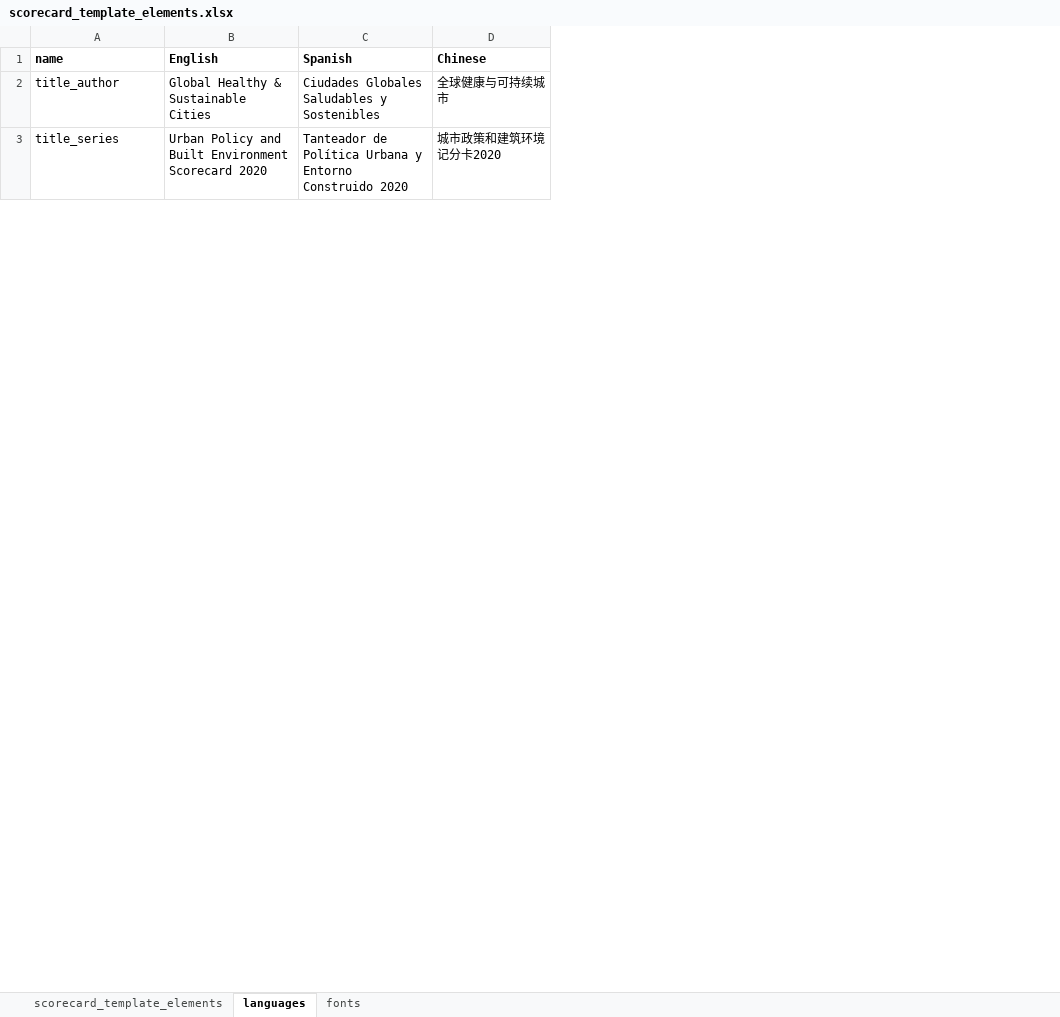
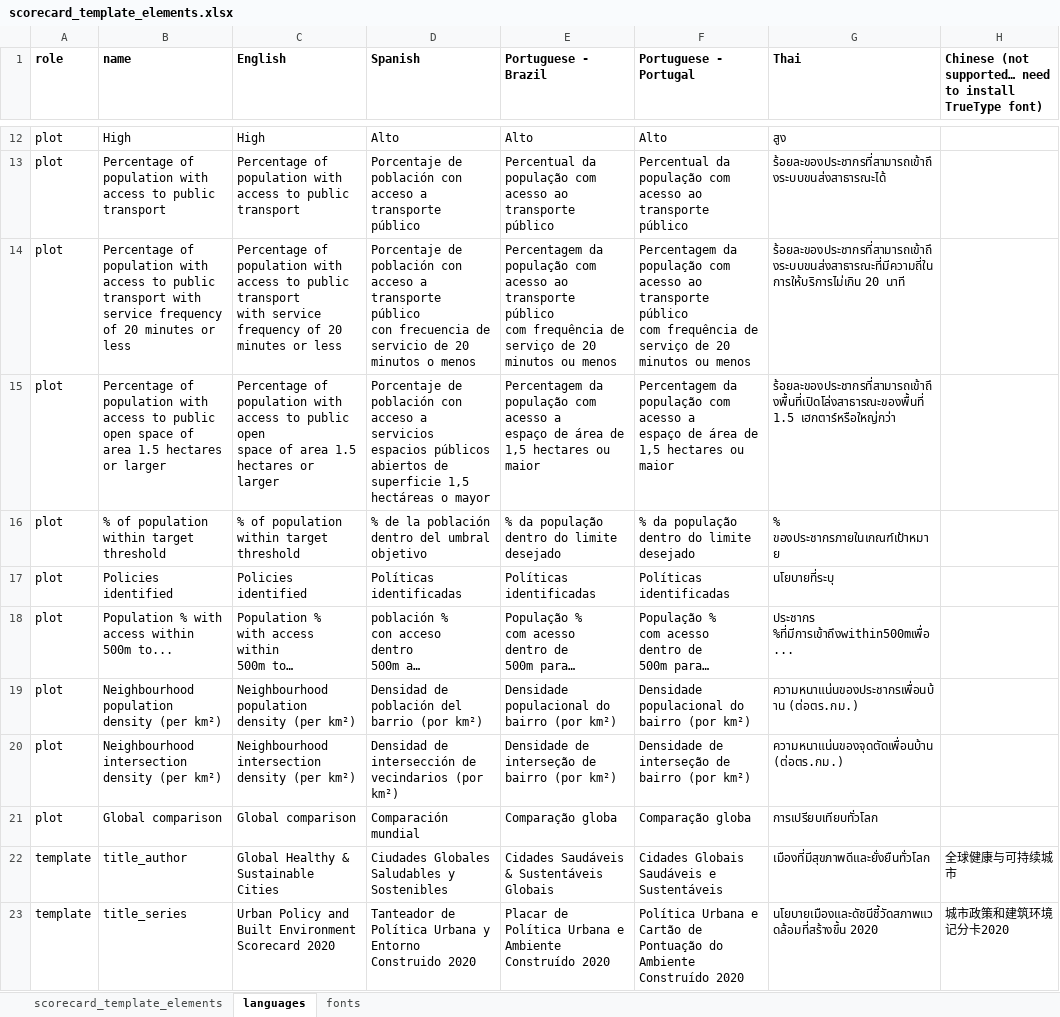
Before and after one commit to global-healthy-liveable-cities/global_scorecards, an Excel workbook: scorecard_template_elements.xlsx, sheet languages, drawn as a sheet; only a part is shown, gaps mark what is left out; values as stored, in another font and other column widths than the file's, no borders; conditional formats not drawn; addresses are those after the commit; ↵ is a line break in a cell; the diff covers the shown part only; the diff names each change by its address in the sheet, - before the commit and + after, or states it on an @@ line.

Commit message:
implemented working translation process

```diff
--- a/scorecard_template_elements.xlsx (sheet languages)
+++ b/scorecard_template_elements.xlsx (sheet languages)
+column A (role), rows 22-23: template | template
+column E (Portuguese - Brazil), rows 22-23: Cidades Saudáveis & Sustentáveis Globais | Placar de Política Urbana e Ambiente Construído 2020
+column F (Portuguese - Portugal), rows 22-23: Cidades Globais Saudáveis e Sustentáveis | Política Urbana e Cartão de Pontuação do Ambiente Construído 2020
+column G (Thai), rows 22-23: เมืองที่มีสุขภาพดีและยั่งยืนทั่วโลก | นโยบายเมืองและดัชนีชี้วัดสภาพแวดล้อมที่สร้างขึ้น 2020
-H1: Chinese
+H1: Chinese (not supported… need to install TrueType font)
+row 12: plot | High | High | Alto | Alto | Alto | สูง
+row 13: plot | Percentage of population with access to public transport | Percentage of population with access to public transport | Porcentaje de población con acceso a transporte público | Percentual da população com acesso ao transporte público | Percentual da população com acesso ao transporte público | ร้อยละของประชากรที่สามารถเข้าถึงระบบขนส่งสาธารณะได้
+row 14: plot | Percentage of population with access to public transport with service frequency of 20 minutes or less | Percentage of population with access to public transport ↵ with service frequency of 20 minutes or less | Porcentaje de población con acceso a transporte público ↵ con frecuencia de servicio de 20 minutos o menos | Percentagem da população com acesso ao transporte público ↵ com frequência de serviço de 20 minutos ou menos | Percentagem da população com acesso ao transporte público ↵ com frequência de serviço de 20 minutos ou menos | ร้อยละของประชากรที่สามารถเข้าถึงระบบขนส่งสาธารณะที่มีความถี่ในการให้บริการไม่เกิน 20 นาที
+row 15: plot | Percentage of population with access to public open space of area 1.5 hectares or larger | Percentage of population with access to public open ↵ space of area 1.5 hectares or larger | Porcentaje de población con acceso a servicios espacios públicos abiertos de superficie 1,5 hectáreas o mayor | Percentagem da população com acesso a ↵ espaço de área de 1,5 hectares ou maior | Percentagem da população com acesso a ↵ espaço de área de 1,5 hectares ou maior | ร้อยละของประชากรที่สามารถเข้าถึงพื้นที่เปิดโล่งสาธารณะของพื้นที่ 1.5 เฮกตาร์หรือใหญ่กว่า
+row 16: plot | % of population within target threshold | % of population within target threshold | % de la población dentro del umbral objetivo | % da população dentro do limite desejado | % da população dentro do limite desejado | % ของประชากรภายในเกณฑ์เป้าหมาย
+row 17: plot | Policies identified | Policies identified | Políticas identificadas | Políticas identificadas | Políticas identificadas | นโยบายที่ระบุ
+row 18: plot | Population % with access within 500m to... | Population % ↵ with access ↵ within ↵ 500m to… | población % ↵ con acceso ↵ dentro ↵ 500m a… | População % ↵ com acesso ↵ dentro de ↵ 500m para… | População % ↵ com acesso ↵ dentro de ↵ 500m para… | ประชากร %ที่มีการเข้าถึงwithin500mเพื่อ ...
+row 19: plot | Neighbourhood population density (per km²) | Neighbourhood population density (per km²) | Densidad de población del barrio (por km²) | Densidade populacional do bairro (por km²) | Densidade populacional do bairro (por km²) | ความหนาแน่นของประชากรเพื่อนบ้าน (ต่อตร.กม.)
+row 20: plot | Neighbourhood intersection density (per km²) | Neighbourhood intersection density (per km²) | Densidad de intersección de vecindarios (por km²) | Densidade de interseção de bairro (por km²) | Densidade de interseção de bairro (por km²) | ความหนาแน่นของจุดตัดเพื่อนบ้าน (ต่อตร.กม.)
+row 21: plot | Global comparison | Global comparison | Comparación mundial | Comparação globa | Comparação globa | การเปรียบเทียบทั่วโลก
```
Also changed, not shown: 10 added rows elsewhere in this sheet, sheet fonts, 2 other files.
